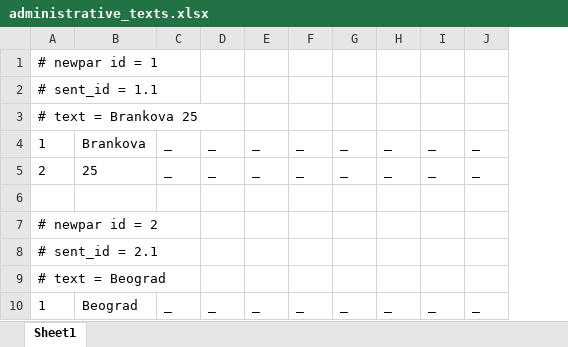
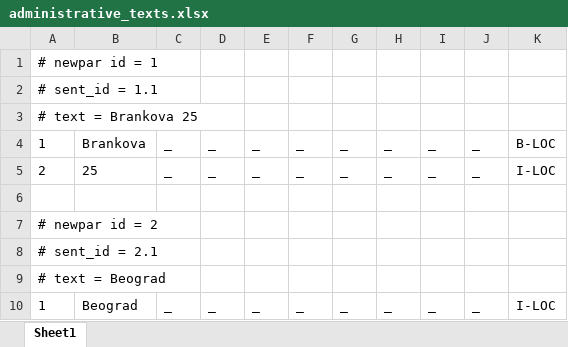
Before and after one commit to MilanBogicevic8/Opj-projekat, an Excel workbook: pythonProject/tokenized_files/administrative_texts.xlsx, sheet Sheet1, drawn as a sheet; only a part is shown; values as stored, in another font and other column widths than the file's, no borders; the diff names each change by its address in the sheet, - before the commit and + after, or states it on an @@ line.

Commit message:
Anotiran administrative_texts.xlsx

```diff
--- a/pythonProject/tokenized_files/administrative_texts.xlsx (sheet Sheet1)
+++ b/pythonProject/tokenized_files/administrative_texts.xlsx (sheet Sheet1)
+column K, rows 4-10: B-LOC | I-LOC |  |  |  |  | I-LOC
```
Also changed, not shown: 4 other files.
